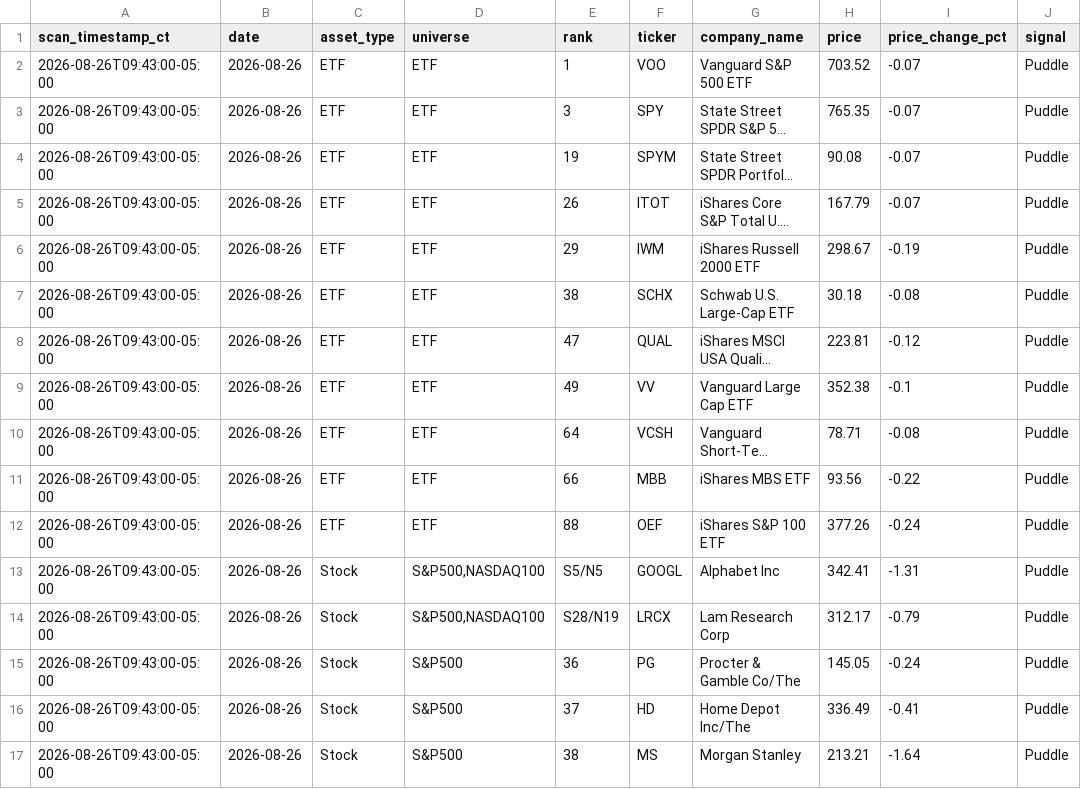
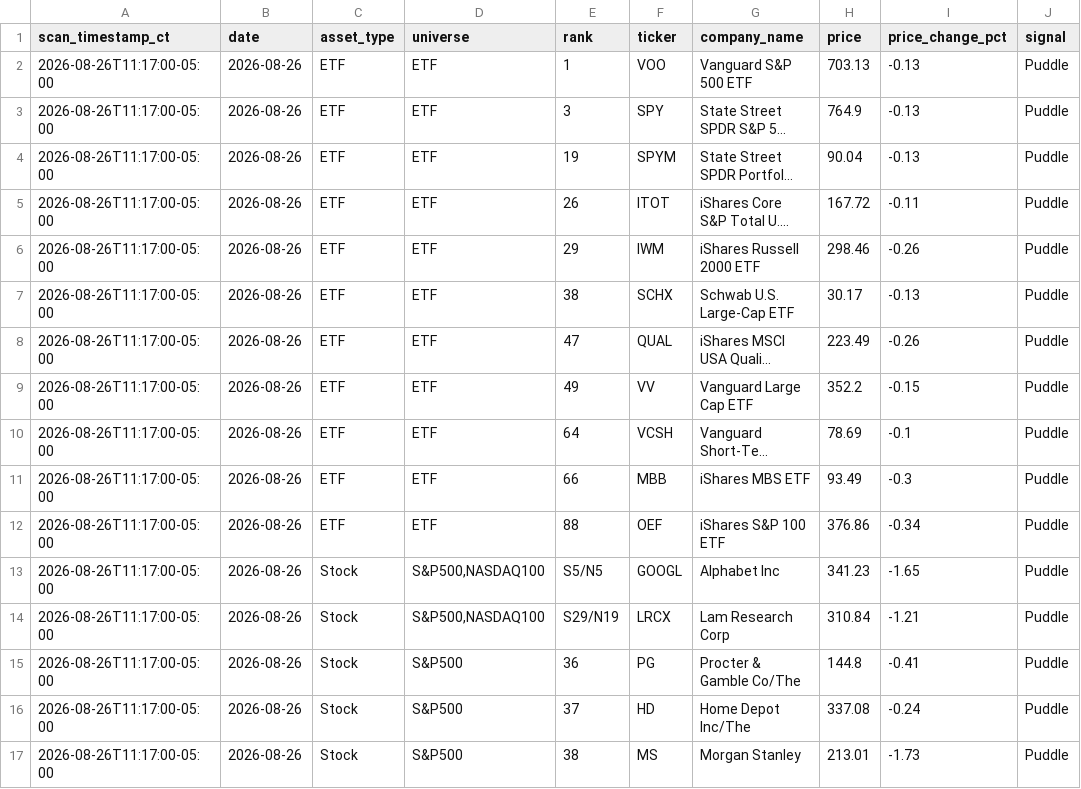
Before and after one commit to jangjb1204-sys/puddle-signal-dashboard, a CSV file: signal_scans/signal_scan_20260826.csv, drawn as a sheet; only a part is shown; long unchanged cells end in …; the diff covers the shown part only; the diff names each change by its address in the sheet, - before the commit and + after, or states it on an @@ line.

```diff
--- a/signal_scans/signal_scan_20260826.csv
+++ b/signal_scans/signal_scan_20260826.csv
-A2:A17 (scan_timestamp_ct): 2026-08-26T09:43:00-05:00
+A2:A17 (scan_timestamp_ct): 2026-08-26T11:17:00-05:00
-H2 (price): 703.52
+H2 (price): 703.13
-I2:I4 (price_change_pct): -0.07
+I2:I4 (price_change_pct): -0.13
-H3 (price): 765.35
+H3 (price): 764.9
-H4 (price): 90.08
+H4 (price): 90.04
-H5 (price): 167.79
+H5 (price): 167.72
-I5 (price_change_pct): -0.07
+I5 (price_change_pct): -0.11
-H6 (price): 298.67
+H6 (price): 298.46
-I6 (price_change_pct): -0.19
+I6 (price_change_pct): -0.26
-H7 (price): 30.18
+H7 (price): 30.17
-I7 (price_change_pct): -0.08
+I7 (price_change_pct): -0.13
-H8 (price): 223.81
+H8 (price): 223.49
-I8 (price_change_pct): -0.12
+I8 (price_change_pct): -0.26
-H9 (price): 352.38
+H9 (price): 352.2
-I9 (price_change_pct): -0.1
+I9 (price_change_pct): -0.15
-H10 (price): 78.71
+H10 (price): 78.69
-I10 (price_change_pct): -0.08
+I10 (price_change_pct): -0.1
-H11 (price): 93.56
+H11 (price): 93.49
-I11 (price_change_pct): -0.22
+I11 (price_change_pct): -0.3
-H12 (price): 377.26
+H12 (price): 376.86
-I12 (price_change_pct): -0.24
+I12 (price_change_pct): -0.34
-H13 (price): 342.41
+H13 (price): 341.23
-I13 (price_change_pct): -1.31
+I13 (price_change_pct): -1.65
-E14 (rank): S28/N19
+E14 (rank): S29/N19
-H14 (price): 312.17
+H14 (price): 310.84
-I14 (price_change_pct): -0.79
+I14 (price_change_pct): -1.21
-H15 (price): 145.05
+H15 (price): 144.8
-I15 (price_change_pct): -0.24
+I15 (price_change_pct): -0.41
-H16 (price): 336.49
+H16 (price): 337.08
-I16 (price_change_pct): -0.41
+I16 (price_change_pct): -0.24
-H17 (price): 213.21
+H17 (price): 213.01
-I17 (price_change_pct): -1.64
+I17 (price_change_pct): -1.73
```
Also changed, not shown: 18 edited cells elsewhere in this file, 1 other file.
